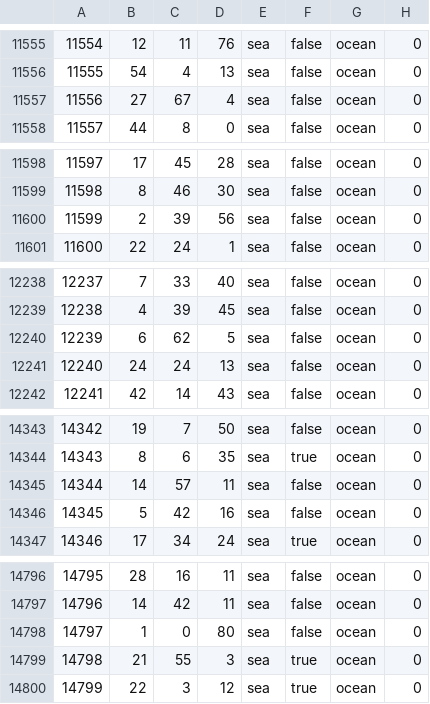
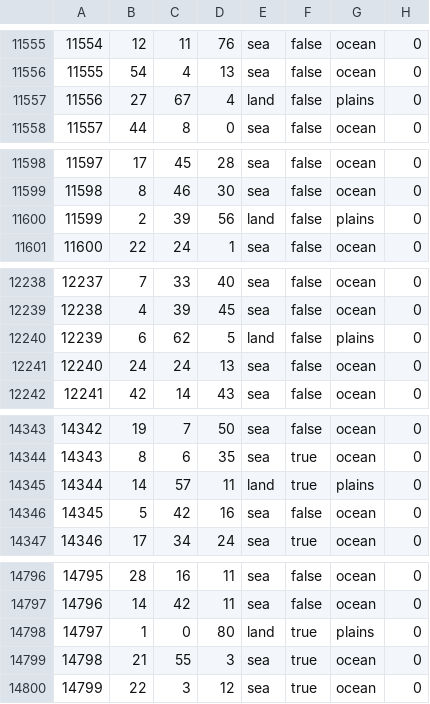
Before and after one commit to Balefire-Blues-Team/eaw_foe, a CSV file: map/definition.csv, drawn as a sheet; only a part is shown, gaps mark what is left out; the diff covers the shown part only.

```diff
--- a/map/definition.csv
+++ b/map/definition.csv
@@ -11556,3 +11556,3 @@
 11555;54;4;13;sea;false;ocean;0
-11556;27;67;4;sea;false;ocean;0
+11556;27;67;4;land;false;plains;0
 11557;44;8;0;sea;false;ocean;0
@@ -11599,3 +11599,3 @@
 11598;8;46;30;sea;false;ocean;0
-11599;2;39;56;sea;false;ocean;0
+11599;2;39;56;land;false;plains;0
 11600;22;24;1;sea;false;ocean;0
@@ -12239,3 +12239,3 @@
 12238;4;39;45;sea;false;ocean;0
-12239;6;62;5;sea;false;ocean;0
+12239;6;62;5;land;false;plains;0
 12240;24;24;13;sea;false;ocean;0
@@ -14344,3 +14344,3 @@
 14343;8;6;35;sea;true;ocean;0
-14344;14;57;11;sea;false;ocean;0
+14344;14;57;11;land;true;plains;0
 14345;5;42;16;sea;false;ocean;0
@@ -14797,3 +14797,3 @@
 14796;14;42;11;sea;false;ocean;0
-14797;1;0;80;sea;false;ocean;0
+14797;1;0;80;land;true;plains;0
 14798;21;55;3;sea;true;ocean;0
```
Also changed, not shown: 8 edited cells elsewhere in this file, 3 other files.
